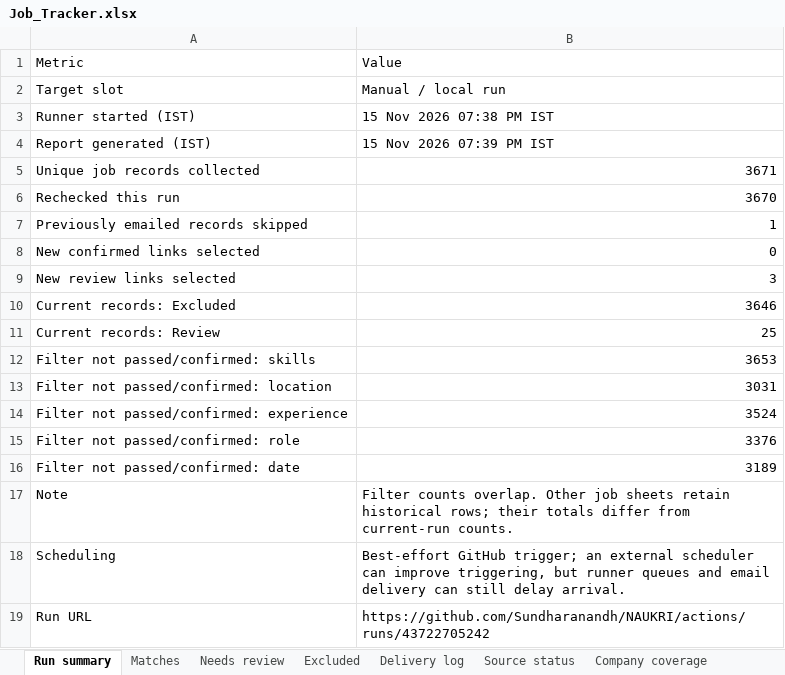
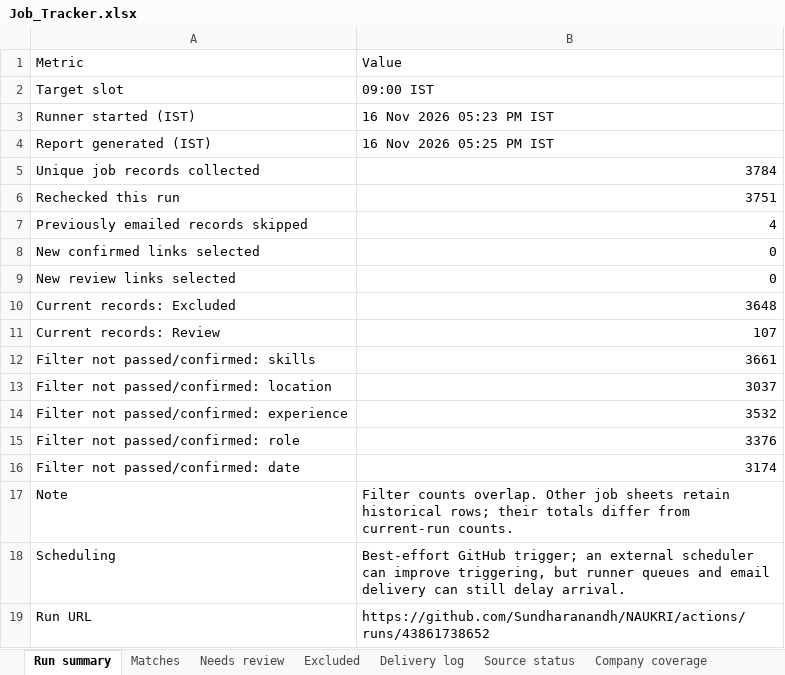
Before and after one commit to Sundharanandh/NAUKRI, an Excel workbook: Job_Tracker.xlsx, sheet Run summary, drawn as a sheet; values as stored, in another font and other column widths than the file's, no borders; the diff names each change by its address in the sheet, - before the commit and + after, or states it on an @@ line.

```diff
--- a/Job_Tracker.xlsx (sheet Run summary)
+++ b/Job_Tracker.xlsx (sheet Run summary)
-B2: Manual / local run
+B2: 09:00 IST
-B3: 15 Nov 2026 07:38 PM IST
+B3: 16 Nov 2026 05:23 PM IST
-B4: 15 Nov 2026 07:39 PM IST
+B4: 16 Nov 2026 05:25 PM IST
-B5: 3671
+B5: 3784
-B6: 3670
+B6: 3751
-B7: 1
+B7: 4
-B9: 3
+B9: 0
-B10: 3646
+B10: 3648
-B11: 25
+B11: 107
-B12: 3653
+B12: 3661
-B13: 3031
+B13: 3037
-B14: 3524
+B14: 3532
-B16: 3189
+B16: 3174
-B19: https://github.com/Sundharanandh/NAUKRI/actions/runs/43722705242
+B19: https://github.com/Sundharanandh/NAUKRI/actions/runs/43861738652
```
Also changed, not shown: sheet Excluded, sheet Needs review, sheet Source status, sheet Delivery log, 2 other files.
